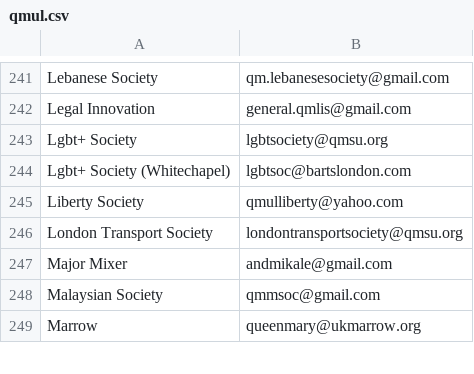
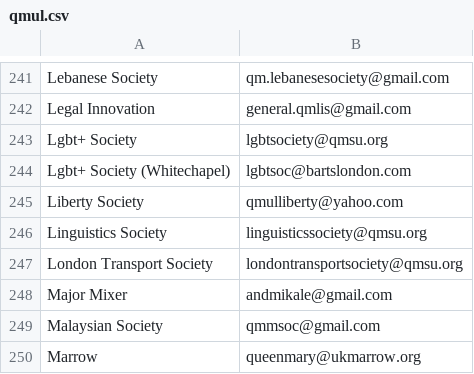
Before and after one commit to kcsoc/society-email-scrape, a CSV file: docs/output/qmul.csv, drawn as a sheet; only a part is shown, gaps mark what is left out.

```diff
--- a/docs/output/qmul.csv
+++ b/docs/output/qmul.csv
@@ -245,2 +245,3 @@ Lgbt+ Society (Whitechapel), lgbtsoc@bartslondon.com
 Liberty Society, qmulliberty@yahoo.com
+Linguistics Society, linguisticssociety@qmsu.org
 London Transport Society, londontransportsociety@qmsu.org
```
Also changed, not shown: docs/output/glasgow.csv, docs/output/ulster.csv.
